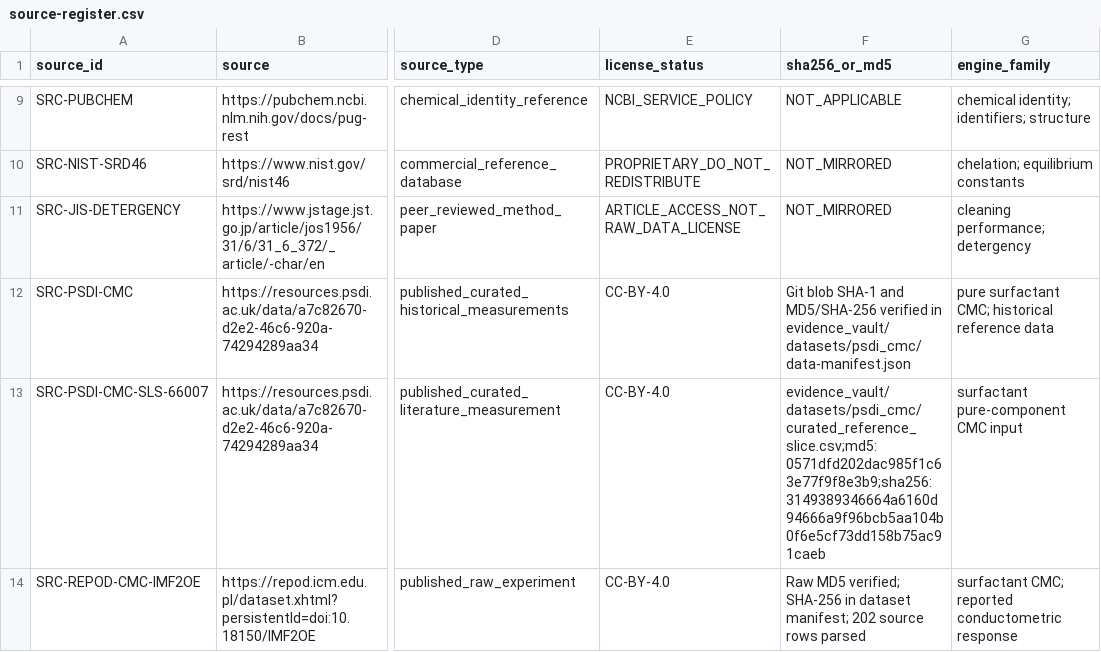
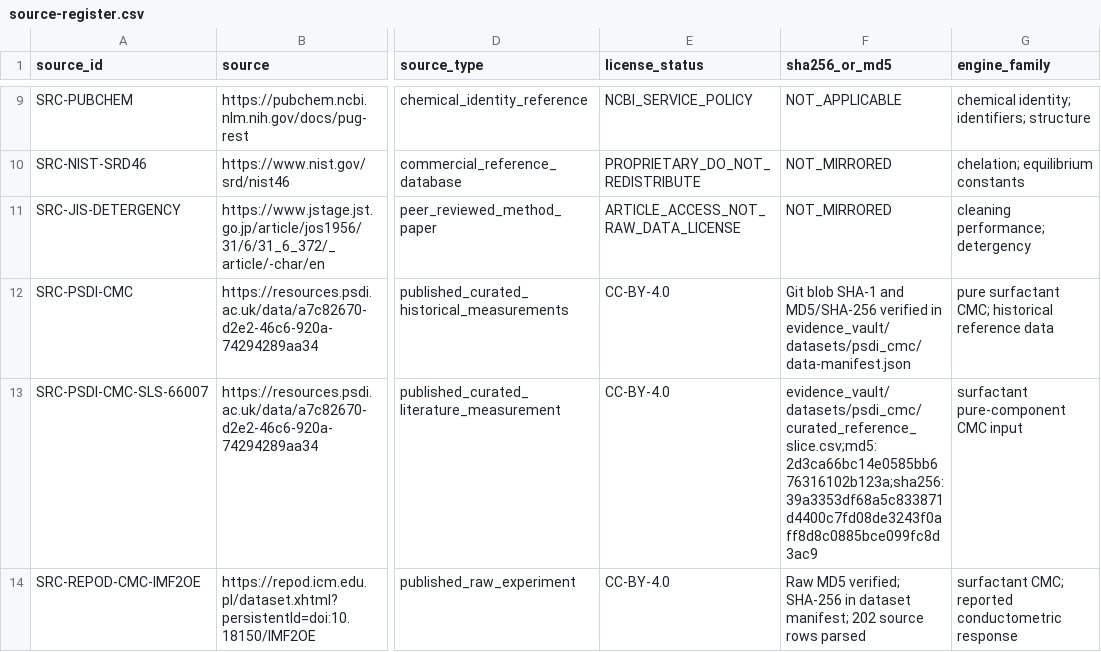
Before and after one commit to salimbawa707-droid/Formula-expert-, a CSV file: evidence_vault/datasets/source-register.csv, drawn as a sheet; only a part is shown, gaps mark what is left out; the diff covers the shown part only; the diff names each change by its address in the sheet, - before the commit and + after, or states it on an @@ line.

Commit message:
Add open reference benchmark corrections

```diff
--- a/evidence_vault/datasets/source-register.csv
+++ b/evidence_vault/datasets/source-register.csv
-F13 (sha256_or_md5): evidence_vault/datasets/psdi_cmc/curated_reference_slice.csv;md5:0571dfd202dac985f1c63e77f9f8e3b9;sha256:3149389346664a6160d94666a9f96bcb5aa104b0f6e5cf73dd158b75ac91caeb
+F13 (sha256_or_md5): evidence_vault/datasets/psdi_cmc/curated_reference_slice.csv;md5:2d3ca66bc14e0585bb676316102b123a;sha256:39a3353df68a5c833871d4400c7fd08de3243f0aff8d8c0885bce099fc8d3ac9
```
Also changed, not shown: 4 added rows elsewhere in this file, evidence_vault/datasets/psdi_cmc/curated_reference_slice.csv, 22 other files.
